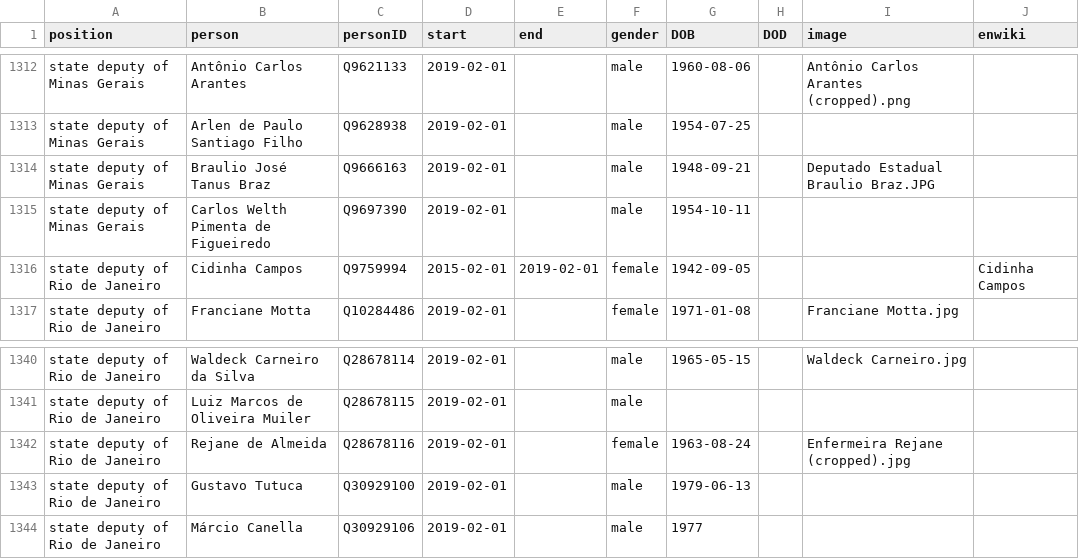
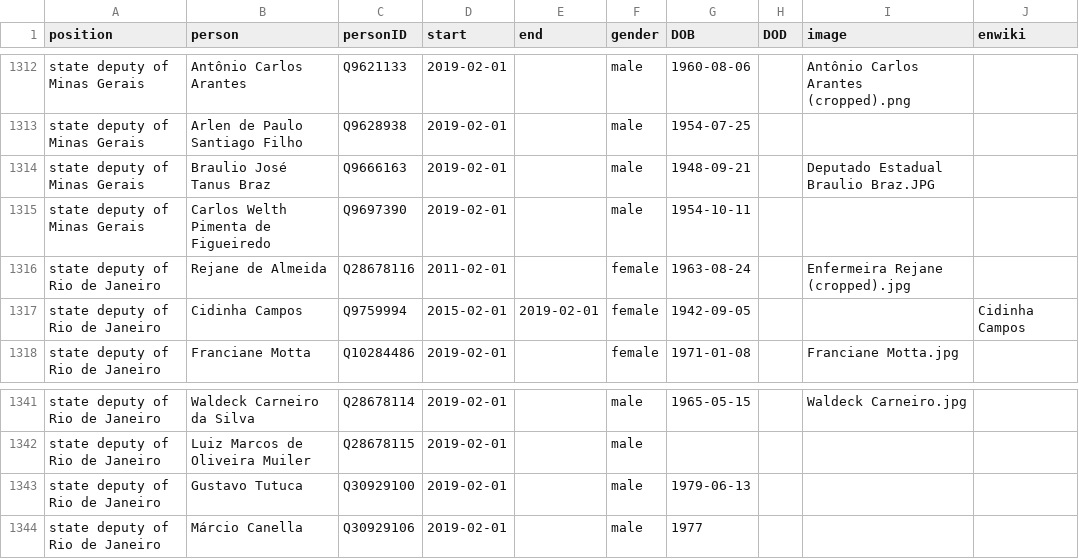
Before and after one commit to every-politician-scrapers/brazil-ministers, a CSV file: html/legislators.csv, drawn as a sheet; only a part is shown, gaps mark what is left out; removed rows and columns are numbered as before the commit, all else as after; the diff names each change by its address in the sheet, - before the commit and + after, or states it on an @@ line.

Commit message:
PCB update

```diff
--- a/html/legislators.csv
+++ b/html/legislators.csv
+row 1316: state deputy of Rio de Janeiro | Rejane de Almeida | Q28678116 | 2011-02-01 |  | female | 1963-08-24 |  | Enfermeira Rejane (cropped).jpg
-row 1342: state deputy of Rio de Janeiro | Rejane de Almeida | Q28678116 | 2019-02-01 |  | female | 1963-08-24 |  | Enfermeira Rejane (cropped).jpg
```
